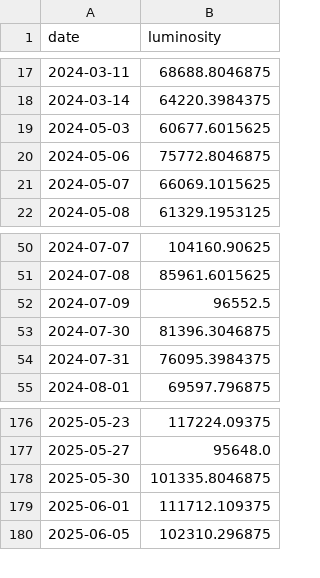
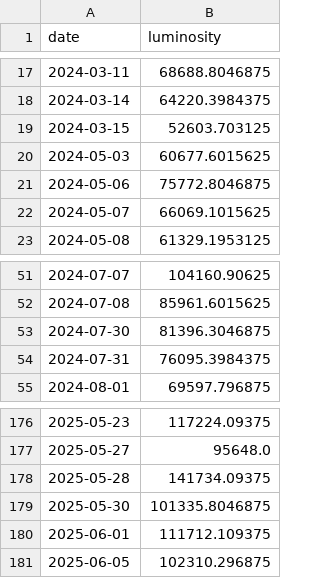
Before and after one commit to menantlanalysis/menantlanalysis.github.io, a CSV file: tables/syria/aleppo/data.csv, drawn as a sheet; only a part is shown, gaps mark what is left out.

Commit message:
🔄 Update website data and plots

```diff
--- a/tables/syria/aleppo/data.csv
+++ b/tables/syria/aleppo/data.csv
@@ -18,2 +18,3 @@ date,luminosity
 2024-03-14,64220.3984375
+2024-03-15,52603.703125
 2024-05-03,60677.6015625
@@ -51,3 +52,2 @@ date,luminosity
 2024-07-08,85961.6015625
-2024-07-09,96552.5
 2024-07-30,81396.3046875
@@ -177,2 +177,3 @@ date,luminosity
 2025-05-27,95648.0
+2025-05-28,141734.09375
 2025-05-30,101335.8046875
```
Also changed, not shown: tables/syria/as_suwayda'/data.csv, tables/syria/hamah/data.csv, 25 other files.
